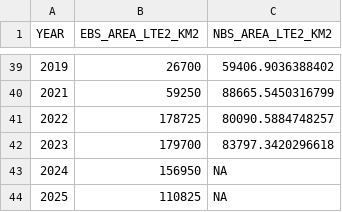
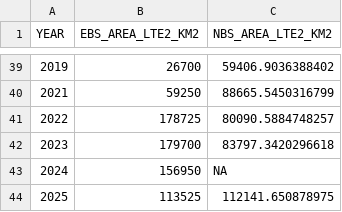
Before and after one commit to afsc-gap-products/coldpool, a CSV file: plots/ebs_nbs/cpa_table.csv, drawn as a sheet; only a part is shown, gaps mark what is left out.

```diff
--- a/plots/ebs_nbs/cpa_table.csv
+++ b/plots/ebs_nbs/cpa_table.csv
@@ -43,2 +43,2 @@
 2024,156950,NA
-2025,110825,NA
+2025,113525,112141.650878975
```
Also changed, not shown: plots/ai/2024_subarea_temperature_table.csv, plots/goa/2025_subarea_temperature_table.csv, 38 other files.
